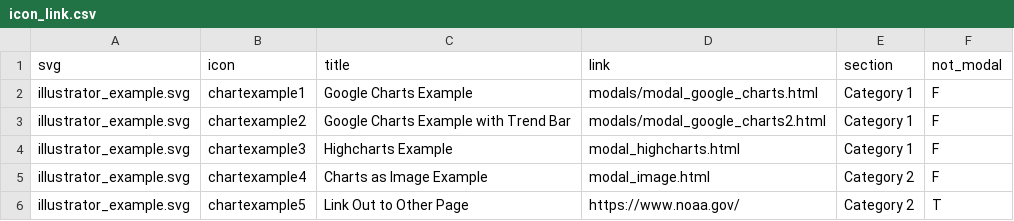
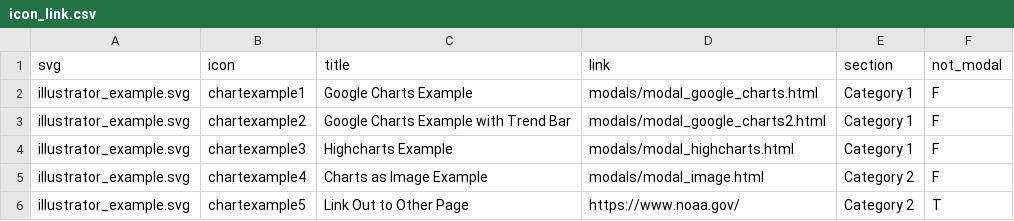
Before and after one commit to marinebon/infographiqJS, a CSV file: infographiq_example/icon_link.csv, drawn as a sheet.

Commit message:
update example

```diff
--- a/infographiq_example/icon_link.csv
+++ b/infographiq_example/icon_link.csv
@@ -3,4 +3,4 @@ illustrator_example.svg,chartexample1,Google Charts Example,modals/modal_google_
 illustrator_example.svg,chartexample2,Google Charts Example with Trend Bar,modals/modal_google_charts2.html,Category 1,F
-illustrator_example.svg,chartexample3,Highcharts Example,modal_highcharts.html,Category 1,F
-illustrator_example.svg,chartexample4,Charts as Image Example,modal_image.html,Category 2,F
+illustrator_example.svg,chartexample3,Highcharts Example,modals/modal_highcharts.html,Category 1,F
+illustrator_example.svg,chartexample4,Charts as Image Example,modals/modal_image.html,Category 2,F
 illustrator_example.svg,chartexample5,Link Out to Other Page,https://www.noaa.gov/,Category 2,T
```
Also changed, not shown: 1 other file.
